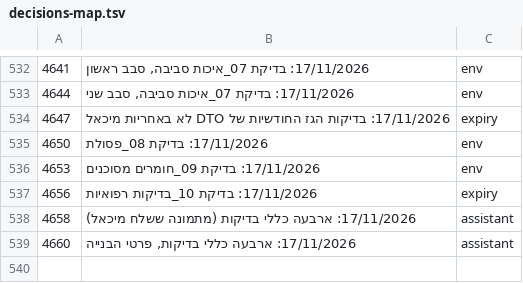
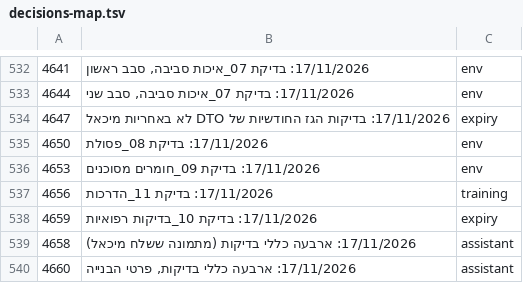
Before and after one commit to mishaf1988-lgtm/tfugen-safety, a TSV file: project-files/domains/decisions-map.tsv, drawn as a sheet; only a part is shown, gaps mark what is left out.

```diff
--- a/project-files/domains/decisions-map.tsv
+++ b/project-files/domains/decisions-map.tsv
@@ -536,3 +536,4 @@
 4653	17/11/2026: בדיקת 09_חומרים מסוכנים	env
-4656	17/11/2026: בדיקת 10_בדיקות רפואיות	expiry
+4656	17/11/2026: בדיקת 11_הדרכות	training
+4659	17/11/2026: בדיקת 10_בדיקות רפואיות	expiry
 4658	17/11/2026: ארבעה כללי בדיקות (מתמונה ששלח מיכאל)	assistant
```
Also changed, not shown: 5 other files.
